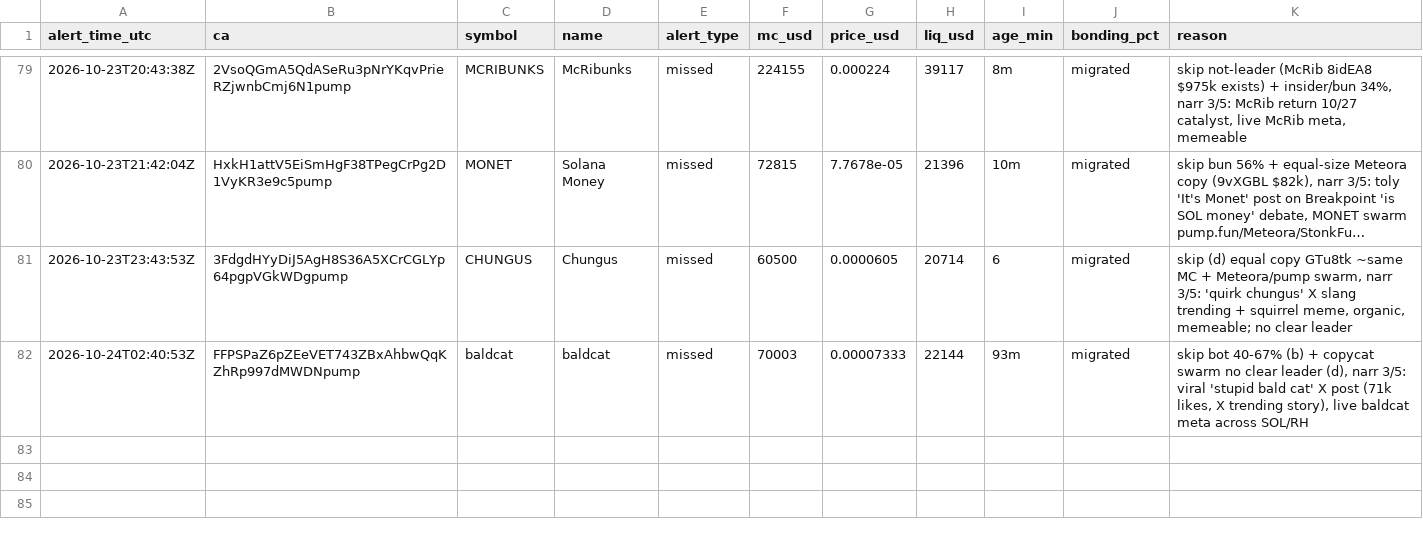
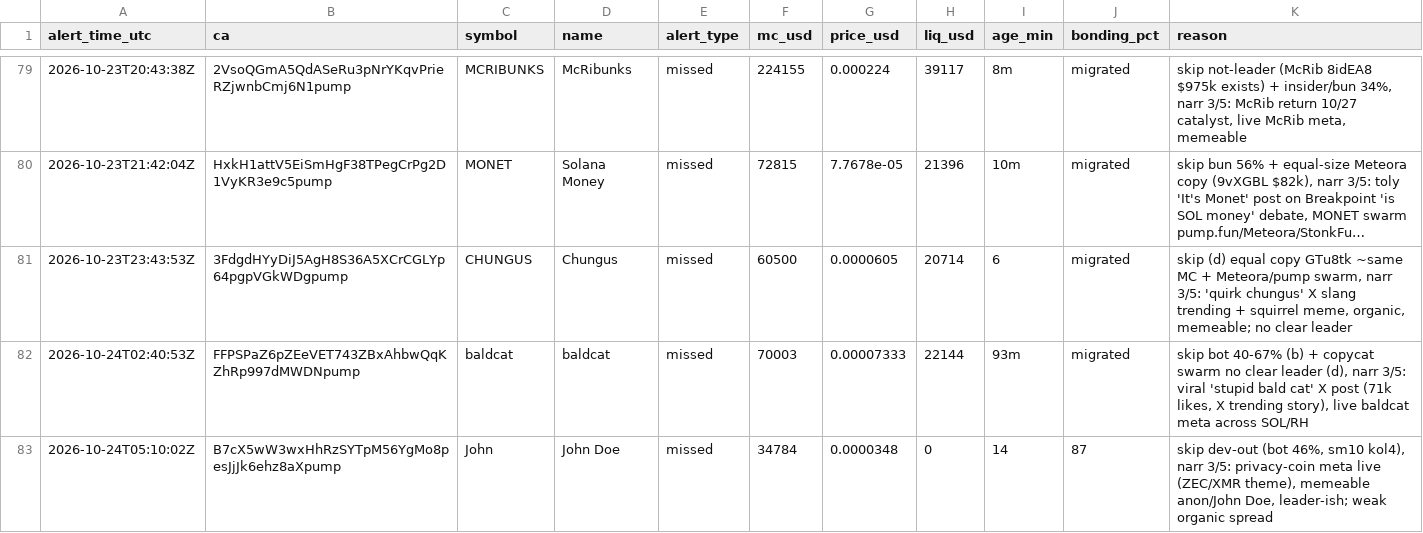
Before and after one commit to andreolf/memecoin-paper-tracker, a CSV file: data/alerts.csv, drawn as a sheet; only a part is shown, gaps mark what is left out; long unchanged cells end in …; the diff names each change by its address in the sheet, - before the commit and + after, or states it on an @@ line.

Commit message:
alert: John

```diff
--- a/data/alerts.csv
+++ b/data/alerts.csv
+row 83: 2026-10-24T05:10:02Z | B7cX5wW3wxHhRzSYTpM56YgMo8pesJjJk6ehz8aXpump | John | John Doe | missed | 34784 | 0.0000348 | 0 | 14 | 87 | skip dev-out (bot 46%, sm10 kol4), narr 3/5: privacy-coin meta live (ZEC/XMR theme), memeable anon/John Doe, leader-ish; weak organic spread
```
